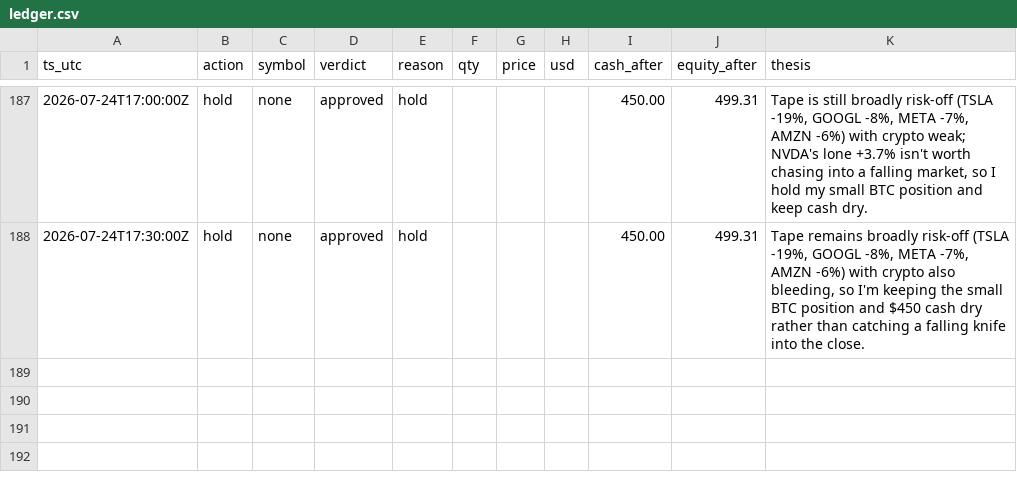
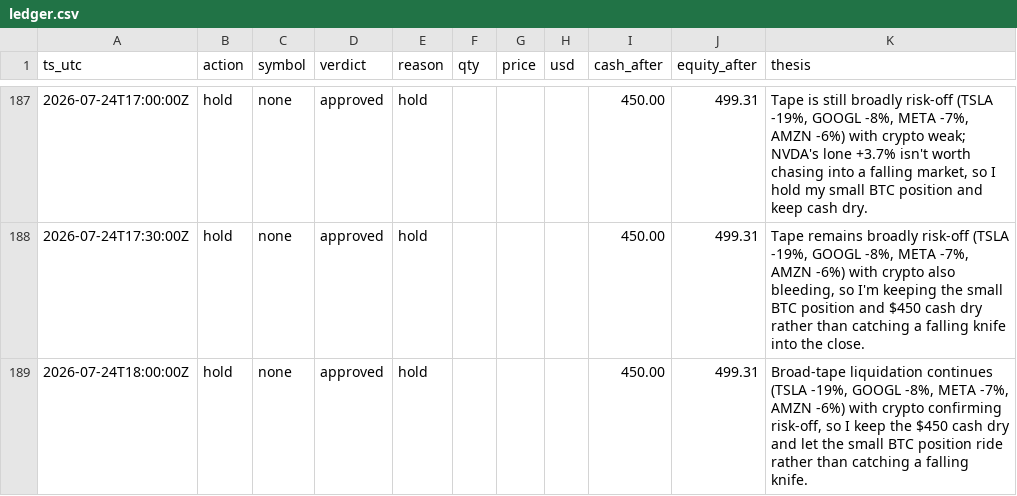
Before and after one commit to JonDipilato/ai-trading-battle, a CSV file: data/monk/ledger.csv, drawn as a sheet; only a part is shown, gaps mark what is left out; the diff names each change by its address in the sheet, - before the commit and + after, or states it on an @@ line.

```diff
--- a/data/monk/ledger.csv
+++ b/data/monk/ledger.csv
+row 189: 2026-07-24T18:00:00Z | hold | none | approved | hold |  |  |  | 450.00 | 499.31 | Broad-tape liquidation continues (TSLA -19%, GOOGL -8%, META -7%, AMZN -6%) with crypto confirming risk-off, so I keep the $450 cash dry and let the small BTC position ride rather than catching a falling knife.
```
Also changed, not shown: data/monk/equity_curve.csv, data/scalper/equity_curve.csv, 1 other file.
